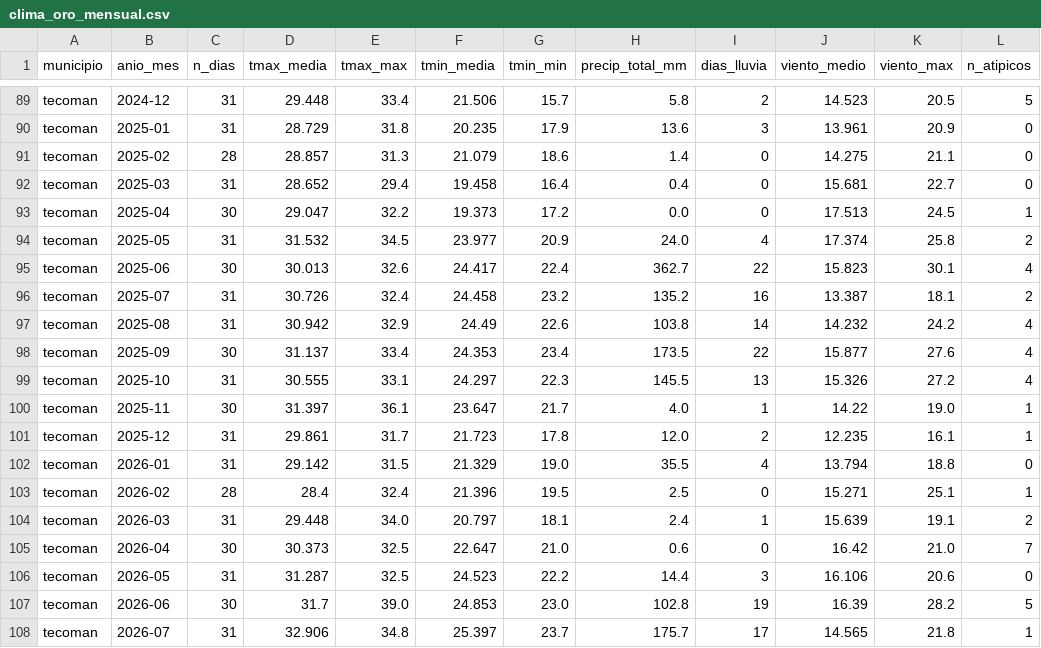
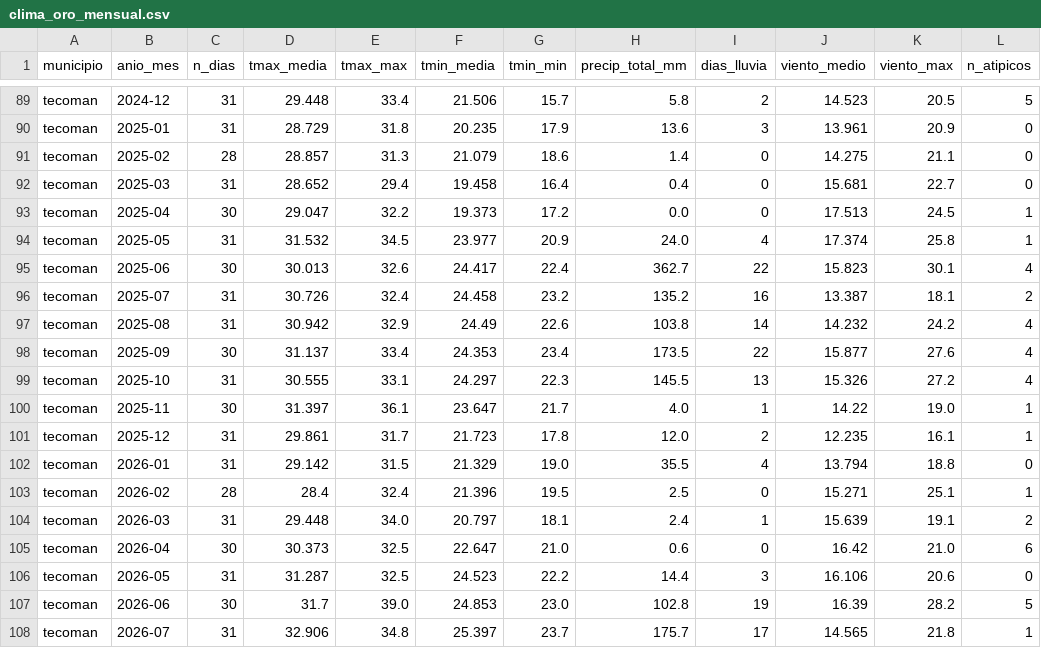
Before and after one commit to luisd1805ysnfj-netizen/tdl-climatico-Proyecto-ING-DATOS, a CSV file: data/oro/clima_oro_mensual.csv, drawn as a sheet; only a part is shown, gaps mark what is left out; the diff covers the shown part only.

```diff
--- a/data/oro/clima_oro_mensual.csv
+++ b/data/oro/clima_oro_mensual.csv
@@ -93,3 +93,3 @@ tecoman,2025-03,31,28.652,29.4,19.458,16.4,0.4,0,15.681,22.7,0
 tecoman,2025-04,30,29.047,32.2,19.373,17.2,0.0,0,17.513,24.5,1
-tecoman,2025-05,31,31.532,34.5,23.977,20.9,24.0,4,17.374,25.8,2
+tecoman,2025-05,31,31.532,34.5,23.977,20.9,24.0,4,17.374,25.8,1
 tecoman,2025-06,30,30.013,32.6,24.417,22.4,362.7,22,15.823,30.1,4
@@ -104,3 +104,3 @@ tecoman,2026-02,28,28.4,32.4,21.396,19.5,2.5,0,15.271,25.1,1
 tecoman,2026-03,31,29.448,34.0,20.797,18.1,2.4,1,15.639,19.1,2
-tecoman,2026-04,30,30.373,32.5,22.647,21.0,0.6,0,16.42,21.0,7
+tecoman,2026-04,30,30.373,32.5,22.647,21.0,0.6,0,16.42,21.0,6
 tecoman,2026-05,31,31.287,32.5,24.523,22.2,14.4,3,16.106,20.6,0
```
Also changed, not shown: 22 edited cells elsewhere in this file, calidad/bitacora_captura.csv, 8 other files.
